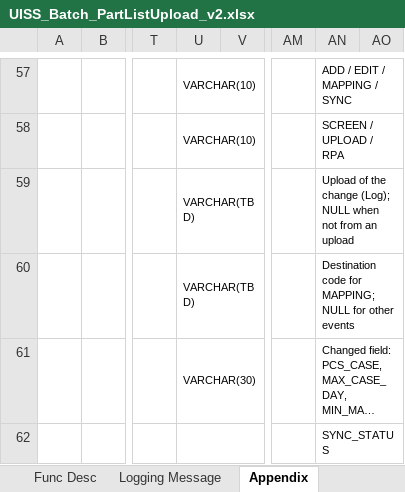
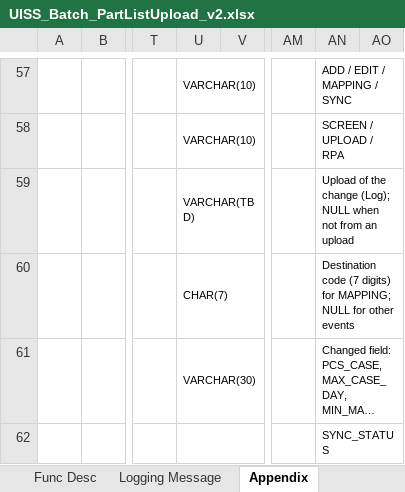
Before and after one commit to ivanrayhannn/crossdockpoc, an Excel workbook: UISS_Batch_PartListUpload_v2.xlsx, sheet Appendix, drawn as a sheet; only a part is shown, gaps mark what is left out; long unchanged cells end in …; values as stored, in another font and other column widths than the file's, no borders; the diff names each change by its address in the sheet, - before the commit and + after, or states it on an @@ line.

```diff
--- a/UISS_Batch_PartListUpload_v2.xlsx (sheet Appendix)
+++ b/UISS_Batch_PartListUpload_v2.xlsx (sheet Appendix)
-U60: VARCHAR(TBD)
+U60: CHAR(7)
-AN60: Destination code for MAPPING;…
+AN60: Destination code (7 digits) for MAPPING;…
```
Also changed, not shown: UISS_Batch_MappingUpload.xlsx, 14 other files.
